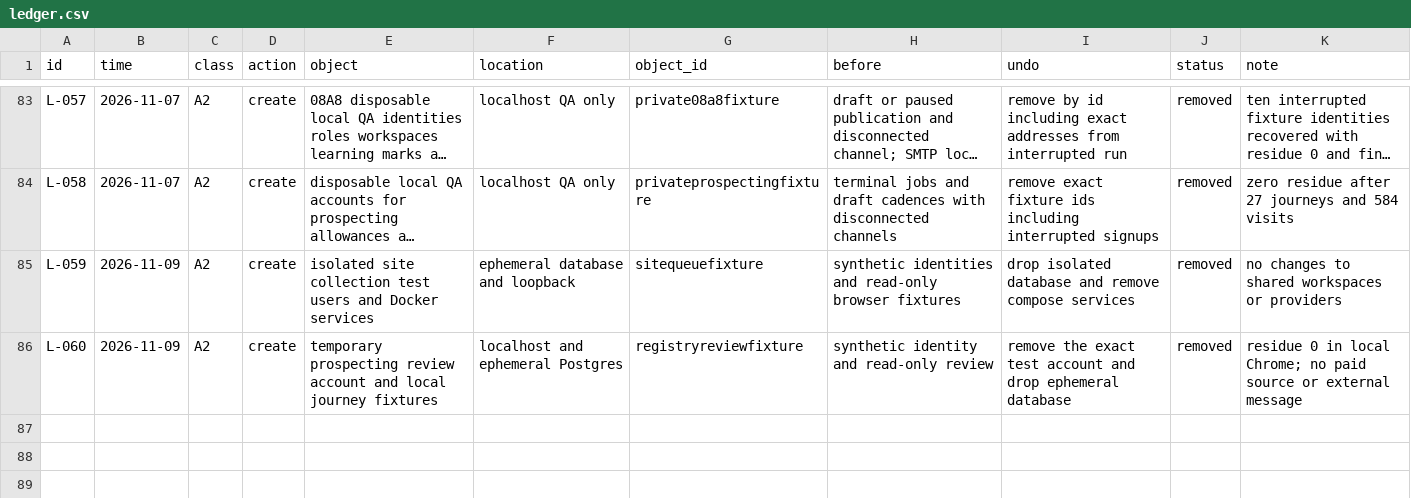
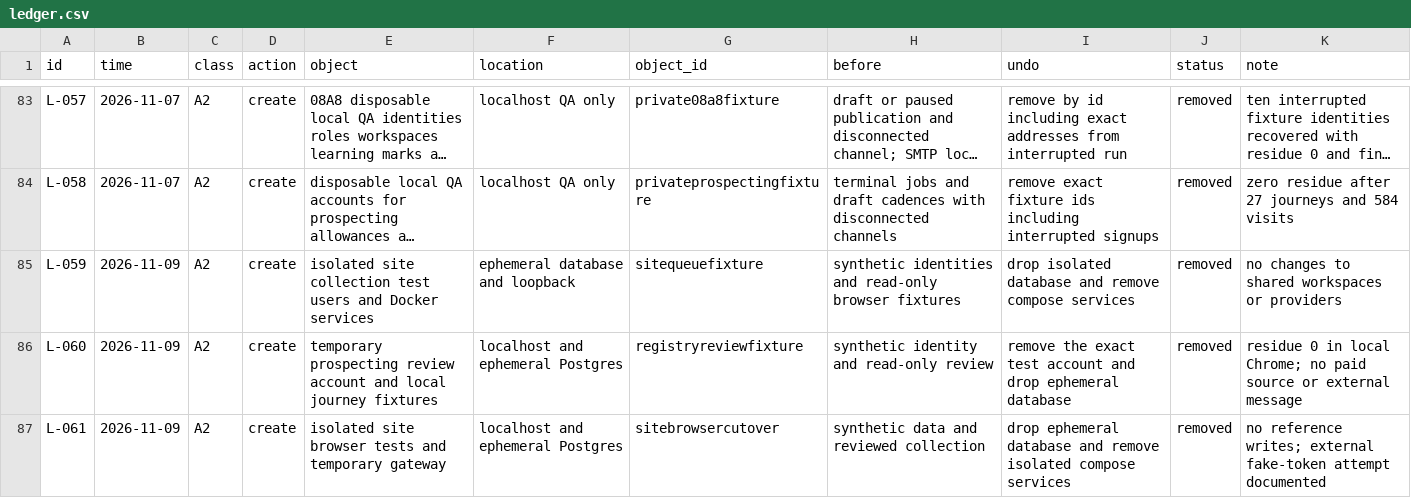
Before and after one commit to schultz0z0/Prometeus-Cadence, a CSV file: docs/reverse-engineering/visual-2026-10-25/sandbox/ledger.csv, drawn as a sheet; only a part is shown, gaps mark what is left out; long unchanged cells end in ….

Commit message:
docs: record site browser cutover verification

```diff
--- a/docs/reverse-engineering/visual-2026-10-25/sandbox/ledger.csv
+++ b/docs/reverse-engineering/visual-2026-10-25/sandbox/ledger.csv
@@ -86 +86,2 @@ L-059,2026-11-09,A2,create,isolated site collection test users and Docker servic
 L-060,2026-11-09,A2,create,temporary prospecting review account and local journey fixtures,localhost and ephemeral Postgres,registryreviewfixture,synthetic identity and read-only review,remove the exact test account and drop ephemeral database,removed,residue 0 in local Chrome; no paid source or external message
+L-061,2026-11-09,A2,create,isolated site browser tests and temporary gateway,localhost and ephemeral Postgres,sitebrowsercutover,synthetic data and reviewed collection,drop ephemeral database and remove isolated compose services,removed,no reference writes; external fake-token attempt documented
```
Also changed, not shown: docs/reverse-engineering/visual-2026-10-25/evidence/index.csv, 9 other files.
